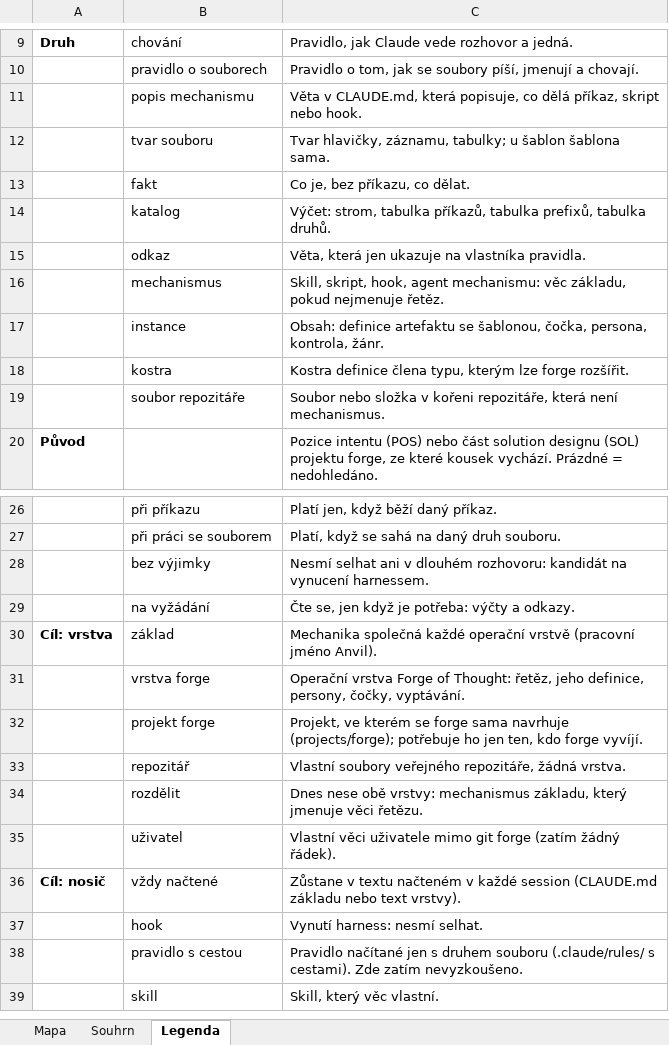
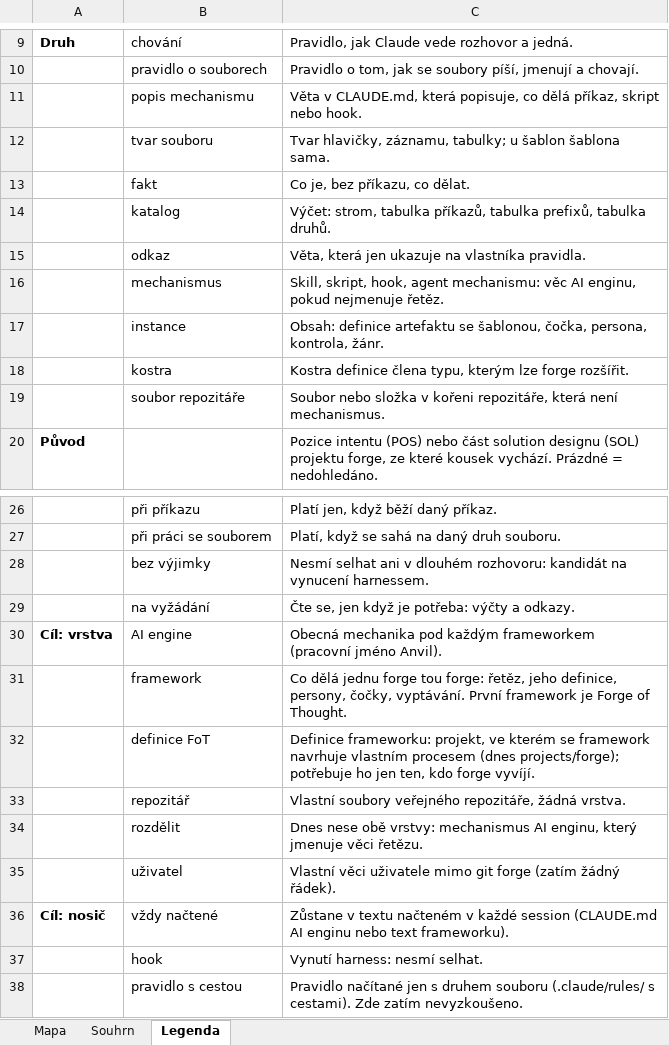
Before and after one commit to pche-broken-artist/forge, an Excel workbook: work/engine-map.xlsx, sheet Legenda, drawn as a sheet; only a part is shown, gaps mark what is left out; the shorter side is filled out with more unchanged rows; values as stored, in another font and other column widths than the file's, no borders; removed rows and columns are numbered as before the commit, all else as after; the diff names each change by its address in the sheet, - before the commit and + after, or states it on an @@ line.

Commit message:
forge: the layers named in the brief engine-split (0.4): four layers called by their names, the AI engine, the framework (Forge of Thought the first), the framework definition and the projects; the word engine never alone, the render engine and the model engine beside the AI engine; older texts brought to the vocabulary by what the old word can harm, function first, development second, understanding third, the intent and the solution design only once the cut is made and found to hold; the AI engine to be a standalone public project, Anvil not its public name; THR.0850 and THR.0240 with the state of 2026-11-15; the engine map brought to the names (specification 0.2, the file in place)

```diff
--- a/work/engine-map.xlsx (sheet Legenda)
+++ b/work/engine-map.xlsx (sheet Legenda)
-C16: …mechanismu: věc základu, pokud nejmenuje…
+C16: …mechanismu: věc AI enginu, pokud nejmenuje…
-row 30: Cíl: vrstva | základ | Mechanika společná každé operační vrstvě (pracovní jméno Anvil).
-row 31:  | vrstva forge | Operační vrstva Forge of Thought: řetěz, jeho definice, persony, čočky, vyptávání.
-row 32:  | projekt forge | Projekt, ve kterém se forge sama navrhuje (projects/forge); potřebuje ho jen ten, kdo forge vyvíjí.
+row 30: Cíl: vrstva | AI engine | Obecná mechanika pod každým frameworkem (pracovní jméno Anvil).
+row 31:  | framework | Co dělá jednu forge tou forge: řetěz, jeho definice, persony, čočky, vyptávání. První framework je Forge of Thought.
+row 32:  | definice FoT | Definice frameworku: projekt, ve kterém se framework navrhuje vlastním procesem (dnes projects/forge); potřebuje ho jen ten, kdo forge vyvíjí.
-C34: …vrstvy: mechanismus základu, který jmenuje…
+C34: …vrstvy: mechanismus AI enginu, který jmenuje…
-C36: …session (CLAUDE.md základu nebo text vrstvy).
+C36: …session (CLAUDE.md AI enginu nebo text frameworku).
```
Also changed, not shown: sheet Mapa, sheet Souhrn, 6 other files.
